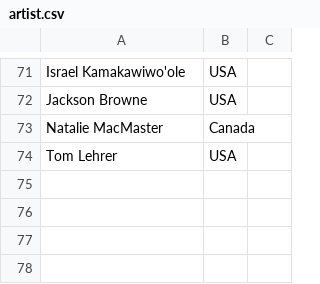
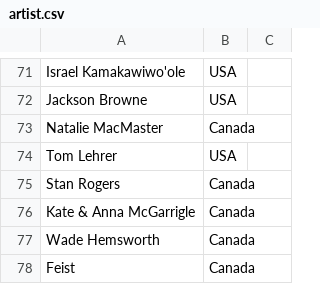
Before and after one commit to henrystern/hstern_blog, a CSV file: about/favourites/artist.csv, drawn as a sheet; only a part is shown, gaps mark what is left out.

```diff
--- a/about/favourites/artist.csv
+++ b/about/favourites/artist.csv
@@ -74 +74,5 @@ Natalie MacMaster,Canada,
 Tom Lehrer,USA,
+Stan Rogers,Canada
+Kate & Anna McGarrigle,Canada
+Wade Hemsworth,Canada
+Feist,Canada
```
Also changed, not shown: about/favourites/movie.csv, about/favourites/show.csv.
